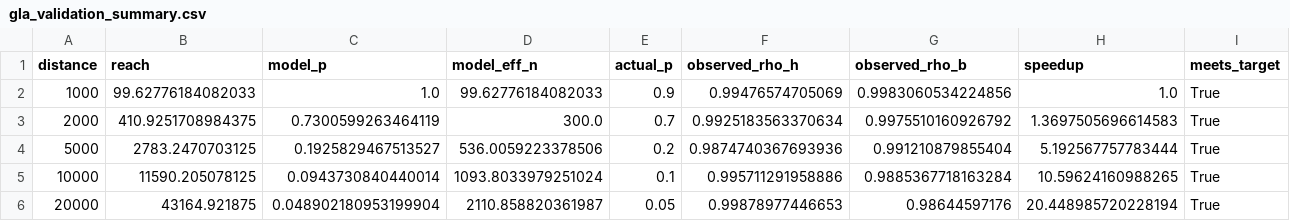
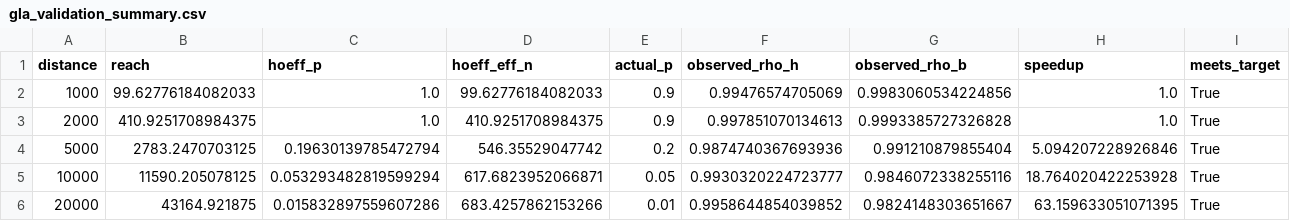
Before and after one commit to benchmark-urbanism/cityseer-api, a CSV file: analysis/sampling/output/gla_validation_summary.csv, drawn as a sheet.

```diff
--- a/analysis/sampling/output/gla_validation_summary.csv
+++ b/analysis/sampling/output/gla_validation_summary.csv
@@ -1,6 +1,6 @@
-distance,reach,model_p,model_eff_n,actual_p,observed_rho_h,observed_rho_b,speedup,meets_target
+distance,reach,hoeff_p,hoeff_eff_n,actual_p,observed_rho_h,observed_rho_b,speedup,meets_target
 1000,99.62776184082033,1.0,99.62776184082033,0.9,0.99476574705069,0.9983060534224856,1.0,True
-2000,410.9251708984375,0.7300599263464119,300.0,0.7,0.9925183563370634,0.9975510160926792,1.3697505696614583,True
-5000,2783.2470703125,0.1925829467513527,536.0059223378506,0.2,0.9874740367693936,0.991210879855404,5.192567757783444,True
-10000,11590.205078125,0.0943730840440014,1093.8033979251024,0.1,0.995711291958886,0.9885367718163284,10.59624160988265,True
-20000,43164.921875,0.048902180953199904,2110.858820361987,0.05,0.99878977446653,0.98644597176,20.448985720228194,True
+2000,410.9251708984375,1.0,410.9251708984375,0.9,0.997851070134613,0.9993385727326828,1.0,True
+5000,2783.2470703125,0.19630139785472794,546.35529047742,0.2,0.9874740367693936,0.991210879855404,5.094207228926846,True
+10000,11590.205078125,0.053293482819599294,617.6823952066871,0.05,0.9930320224723777,0.9846072338255116,18.764020422253928,True
+20000,43164.921875,0.015832897559607286,683.4257862153266,0.01,0.9958644854039852,0.9824148303651667,63.159633051071395,True
```
Also changed, not shown: analysis/sampling/output/madrid_ew_analysis.csv, analysis/sampling/output/madrid_theoretical_bounds_comparison.csv, 57 other files.
